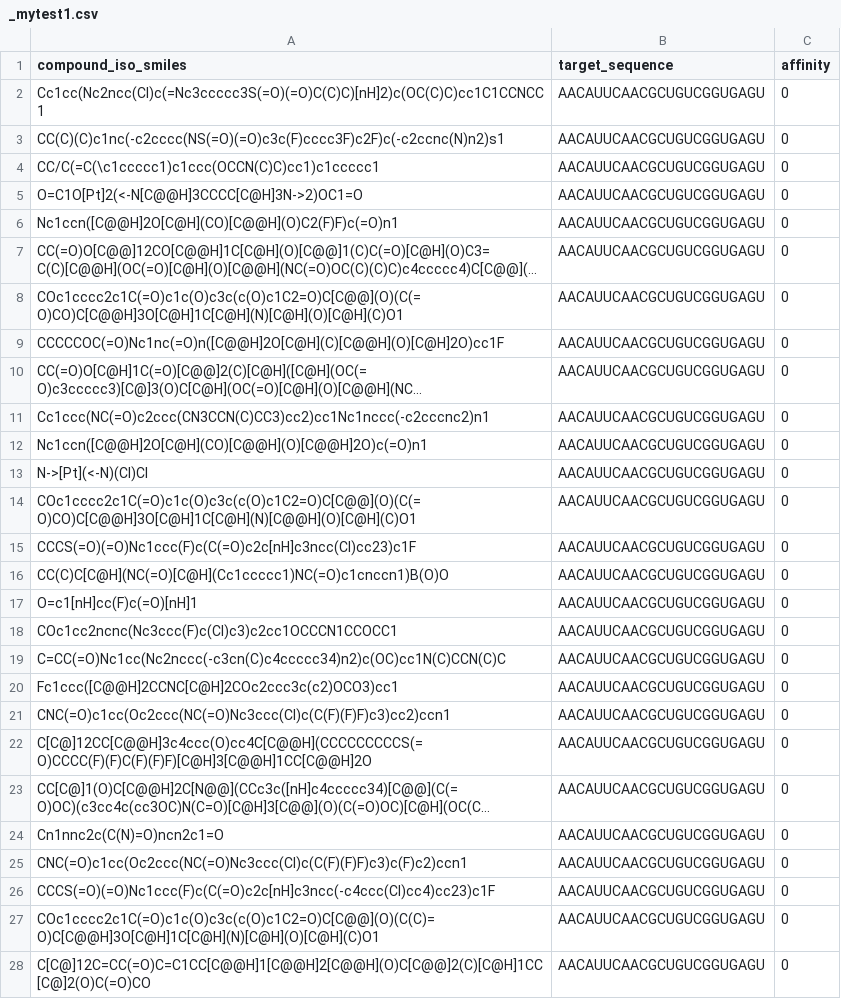
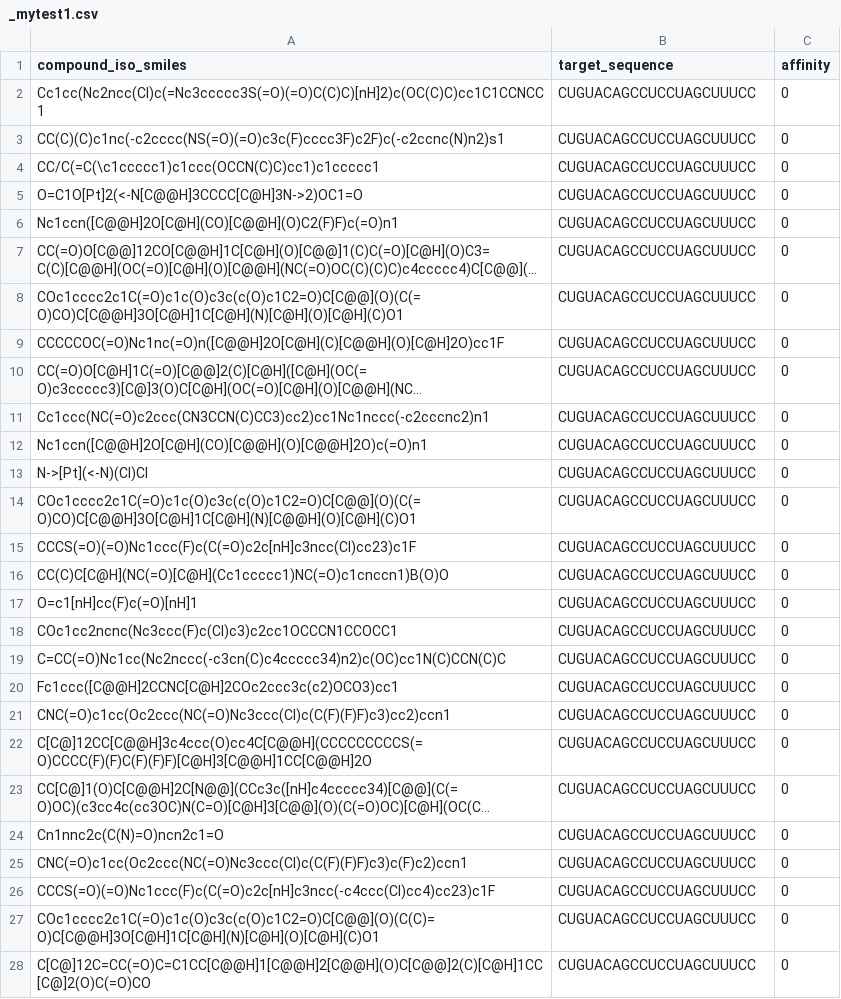
Before and after one commit to scxdhr020629/dj_mda, a CSV file: dj_api/data/processed/last/_mytest1.csv, drawn as a sheet; only a part is shown; long unchanged cells end in …; the diff covers the shown part only; the diff names each change by its address in the sheet, - before the commit and + after, or states it on an @@ line.

```diff
--- a/dj_api/data/processed/last/_mytest1.csv
+++ b/dj_api/data/processed/last/_mytest1.csv
-B2:B28 (target_sequence): AACAUUCAACGCUGUCGGUGAGU
+B2:B28 (target_sequence): CUGUACAGCCUCCUAGCUUUCC
```
Also changed, not shown: 129 edited cells elsewhere in this file, all_predict_01.csv, top_30_drug_predictions_01.csv, 6 other files.
